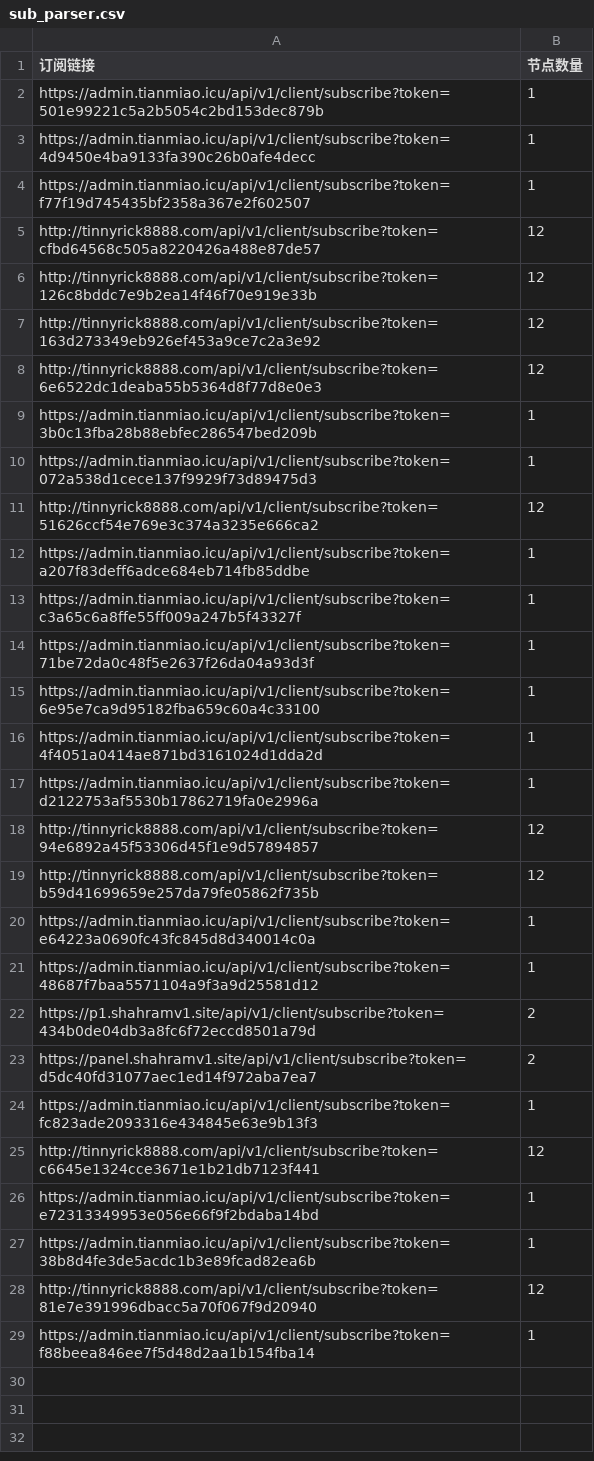
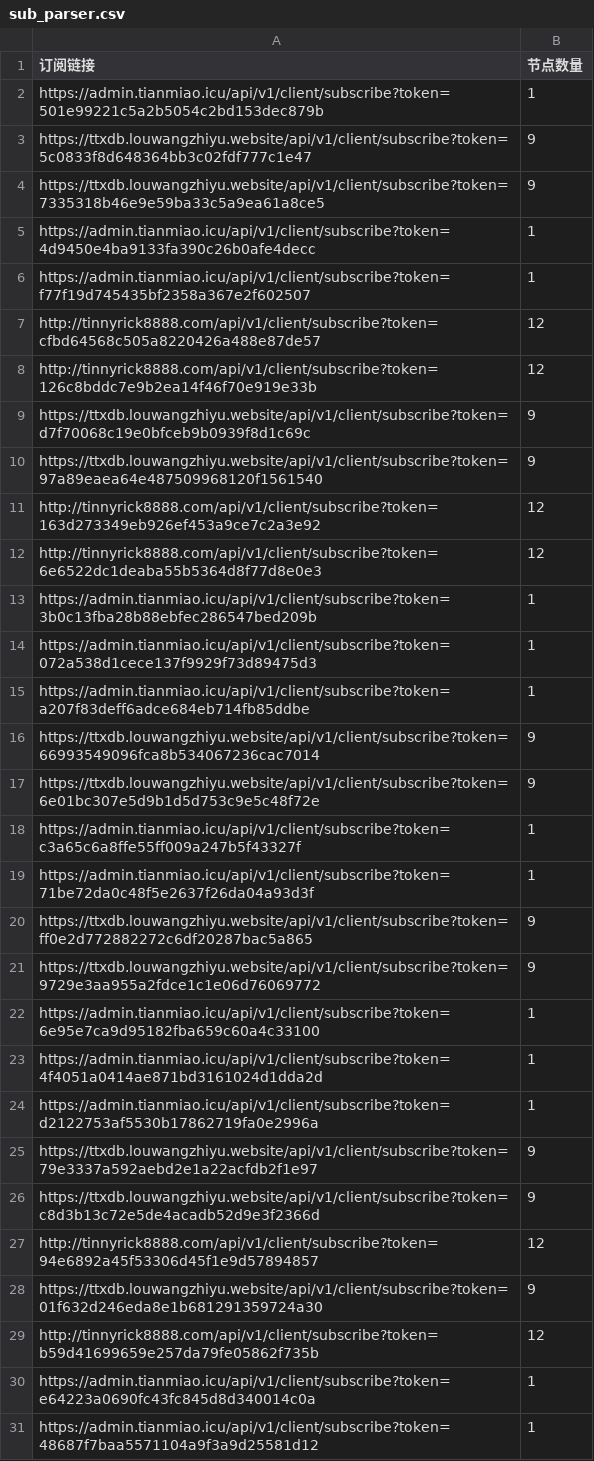
Before and after one commit to ipenwrt/Sub-Parser, a CSV file: sub_parser.csv, drawn as a sheet; only a part is shown; the shorter side is filled out with more unchanged rows; the diff covers the shown part only.

```diff
--- a/sub_parser.csv
+++ b/sub_parser.csv
@@ -2,2 +2,4 @@
 https://admin.tianmiao.icu/api/v1/client/subscribe?token=501e99221c5a2b5054c2bd153dec879b,1
+https://ttxdb.louwangzhiyu.website/api/v1/client/subscribe?token=5c0833f8d648364bb3c02fdf777c1e47,9
+https://ttxdb.louwangzhiyu.website/api/v1/client/subscribe?token=7335318b46e9e59ba33c5a9ea61a8ce5,9
 https://admin.tianmiao.icu/api/v1/client/subscribe?token=4d9450e4ba9133fa390c26b0afe4decc,1
@@ -6,2 +8,4 @@ http://tinnyrick8888.com/api/v1/client/subscribe?token=cfbd64568c505a8220426a488
 http://tinnyrick8888.com/api/v1/client/subscribe?token=126c8bddc7e9b2ea14f46f70e919e33b,12
+https://ttxdb.louwangzhiyu.website/api/v1/client/subscribe?token=d7f70068c19e0bfceb9b0939f8d1c69c,9
+https://ttxdb.louwangzhiyu.website/api/v1/client/subscribe?token=97a89eaea64e487509968120f1561540,9
 http://tinnyrick8888.com/api/v1/client/subscribe?token=163d273349eb926ef453a9ce7c2a3e92,12
@@ -10,6 +14,9 @@ https://admin.tianmiao.icu/api/v1/client/subscribe?token=3b0c13fba28b88ebfec2865
 https://admin.tianmiao.icu/api/v1/client/subscribe?token=072a538d1cece137f9929f73d89475d3,1
-http://tinnyrick8888.com/api/v1/client/subscribe?token=51626ccf54e769e3c374a3235e666ca2,12
 https://admin.tianmiao.icu/api/v1/client/subscribe?token=a207f83deff6adce684eb714fb85ddbe,1
+https://ttxdb.louwangzhiyu.website/api/v1/client/subscribe?token=66993549096fca8b534067236cac7014,9
+https://ttxdb.louwangzhiyu.website/api/v1/client/subscribe?token=6e01bc307e5d9b1d5d753c9e5c48f72e,9
 https://admin.tianmiao.icu/api/v1/client/subscribe?token=c3a65c6a8ffe55ff009a247b5f43327f,1
 https://admin.tianmiao.icu/api/v1/client/subscribe?token=71be72da0c48f5e2637f26da04a93d3f,1
+https://ttxdb.louwangzhiyu.website/api/v1/client/subscribe?token=ff0e2d772882272c6df20287bac5a865,9
+https://ttxdb.louwangzhiyu.website/api/v1/client/subscribe?token=9729e3aa955a2fdce1c1e06d76069772,9
 https://admin.tianmiao.icu/api/v1/client/subscribe?token=6e95e7ca9d95182fba659c60a4c33100,1
@@ -17,3 +24,6 @@ https://admin.tianmiao.icu/api/v1/client/subscribe?token=4f4051a0414ae871bd31610
 https://admin.tianmiao.icu/api/v1/client/subscribe?token=d2122753af5530b17862719fa0e2996a,1
+https://ttxdb.louwangzhiyu.website/api/v1/client/subscribe?token=79e3337a592aebd2e1a22acfdb2f1e97,9
+https://ttxdb.louwangzhiyu.website/api/v1/client/subscribe?token=c8d3b13c72e5de4acadb52d9e3f2366d,9
 http://tinnyrick8888.com/api/v1/client/subscribe?token=94e6892a45f53306d45f1e9d57894857,12
+https://ttxdb.louwangzhiyu.website/api/v1/client/subscribe?token=01f632d246eda8e1b681291359724a30,9
 http://tinnyrick8888.com/api/v1/client/subscribe?token=b59d41699659e257da79fe05862f735b,12
```
Also changed, not shown: 3 added rows elsewhere in this file, 3 other files.
